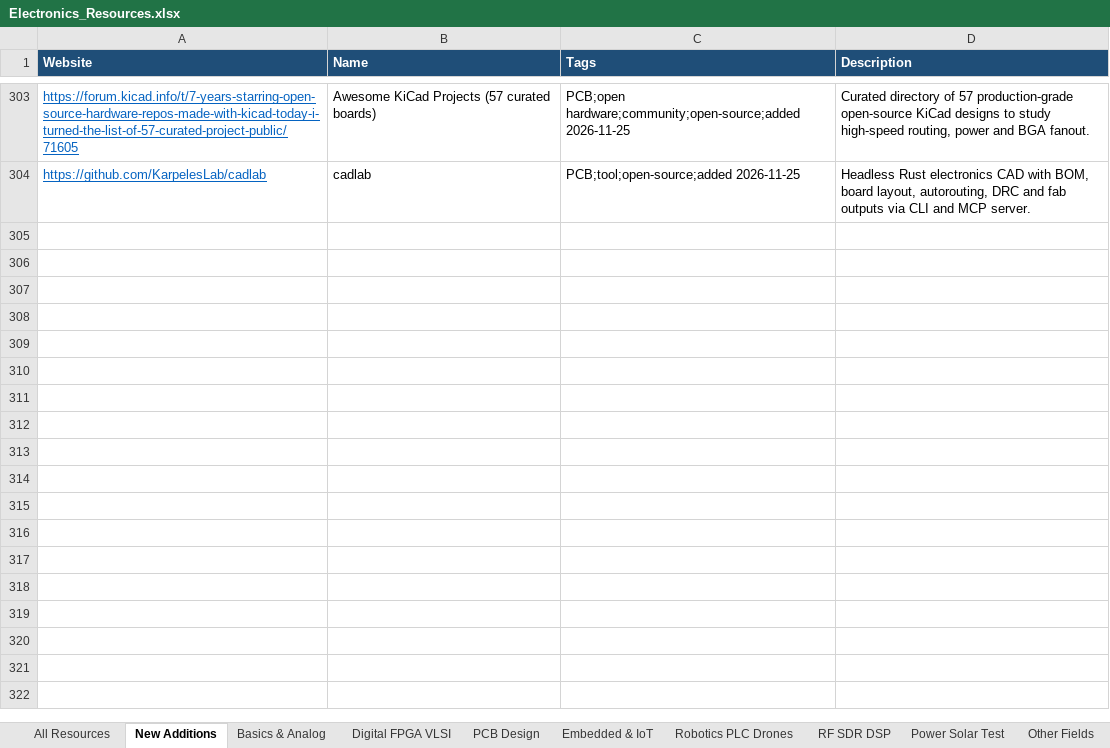
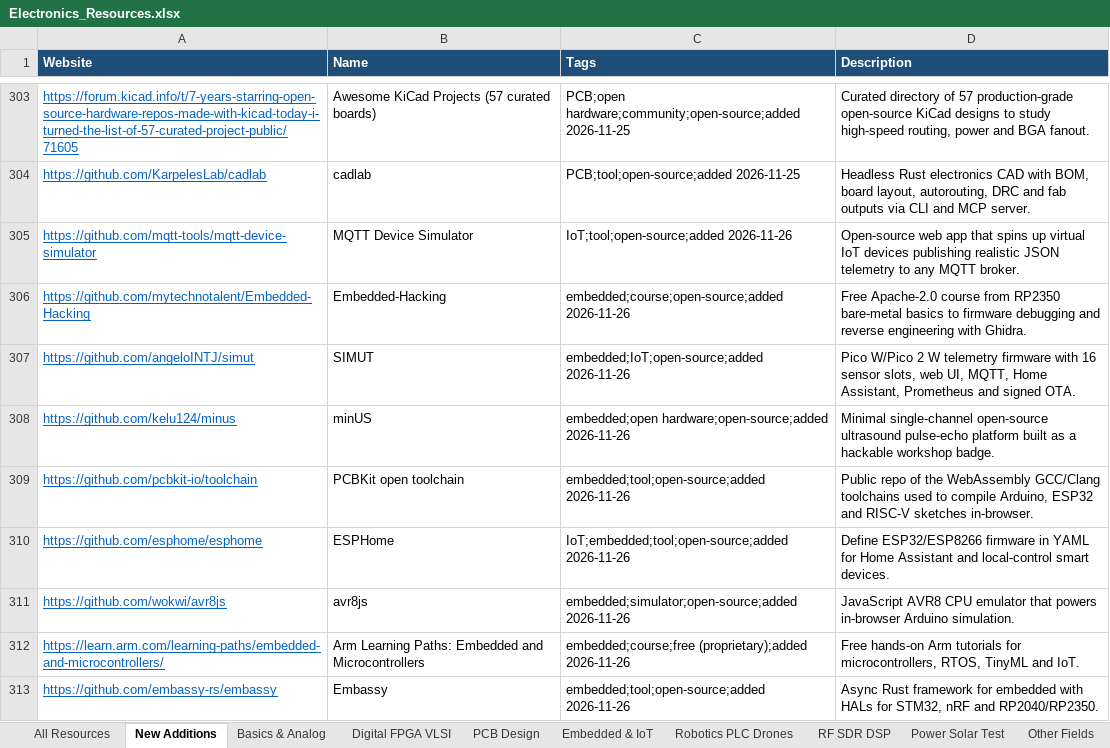
Before and after one commit to manepalliteja37/awesome-free-electronics, an Excel workbook: data/Electronics_Resources.xlsx, sheet New Additions, drawn as a sheet; only a part is shown, gaps mark what is left out; values as stored, in another font and other column widths than the file's, no borders; the diff names each change by its address in the sheet, - before the commit and + after, or states it on an @@ line.

```diff
--- a/data/Electronics_Resources.xlsx (sheet New Additions)
+++ b/data/Electronics_Resources.xlsx (sheet New Additions)
+row 305: https://github.com/mqtt-tools/mqtt-device-simulator | MQTT Device Simulator | IoT;tool;open-source;added 2026-11-26 | Open-source web app that spins up virtual IoT devices publishing realistic JSON telemetry to any MQTT broker.
+row 306: https://github.com/mytechnotalent/Embedded-Hacking | Embedded-Hacking | embedded;course;open-source;added 2026-11-26 | Free Apache-2.0 course from RP2350 bare-metal basics to firmware debugging and reverse engineering with Ghidra.
+row 307: https://github.com/angeloINTJ/simut | SIMUT | embedded;IoT;open-source;added 2026-11-26 | Pico W/Pico 2 W telemetry firmware with 16 sensor slots, web UI, MQTT, Home Assistant, Prometheus and signed OTA.
+row 308: https://github.com/kelu124/minus | minUS | embedded;open hardware;open-source;added 2026-11-26 | Minimal single-channel open-source ultrasound pulse-echo platform built as a hackable workshop badge.
+row 309: https://github.com/pcbkit-io/toolchain | PCBKit open toolchain | embedded;tool;open-source;added 2026-11-26 | Public repo of the WebAssembly GCC/Clang toolchains used to compile Arduino, ESP32 and RISC-V sketches in-browser.
+row 310: https://github.com/esphome/esphome | ESPHome | IoT;embedded;tool;open-source;added 2026-11-26 | Define ESP32/ESP8266 firmware in YAML for Home Assistant and local-control smart devices.
+row 311: https://github.com/wokwi/avr8js | avr8js | embedded;simulator;open-source;added 2026-11-26 | JavaScript AVR8 CPU emulator that powers in-browser Arduino simulation.
+row 312: https://learn.arm.com/learning-paths/embedded-and-microcontrollers/ | Arm Learning Paths: Embedded and Microcontrollers | embedded;course;free (proprietary);added 2026-11-26 | Free hands-on Arm tutorials for microcontrollers, RTOS, TinyML and IoT.
+row 313: https://github.com/embassy-rs/embassy | Embassy | embedded;tool;open-source;added 2026-11-26 | Async Rust framework for embedded with HALs for STM32, nRF and RP2040/RP2350.
```
Also changed, not shown: sheet All Resources, 4 other files.
